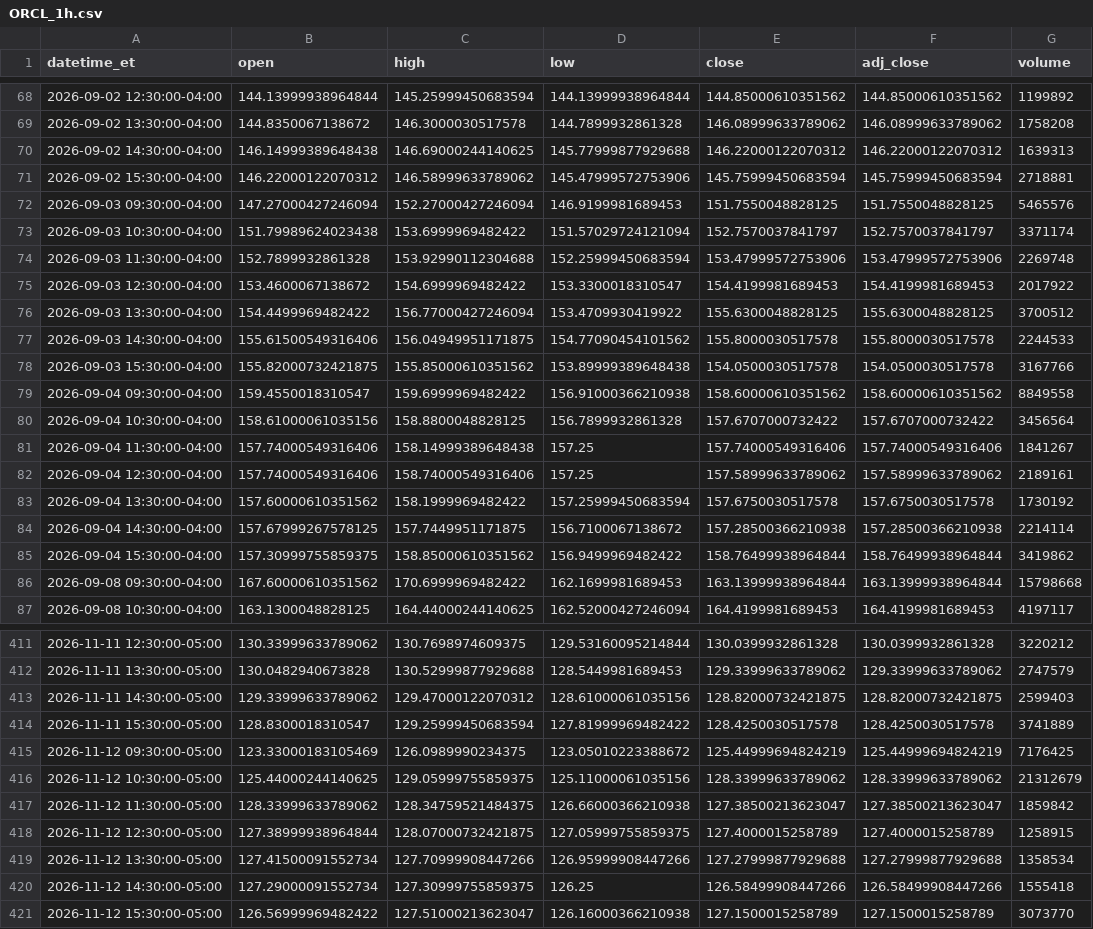
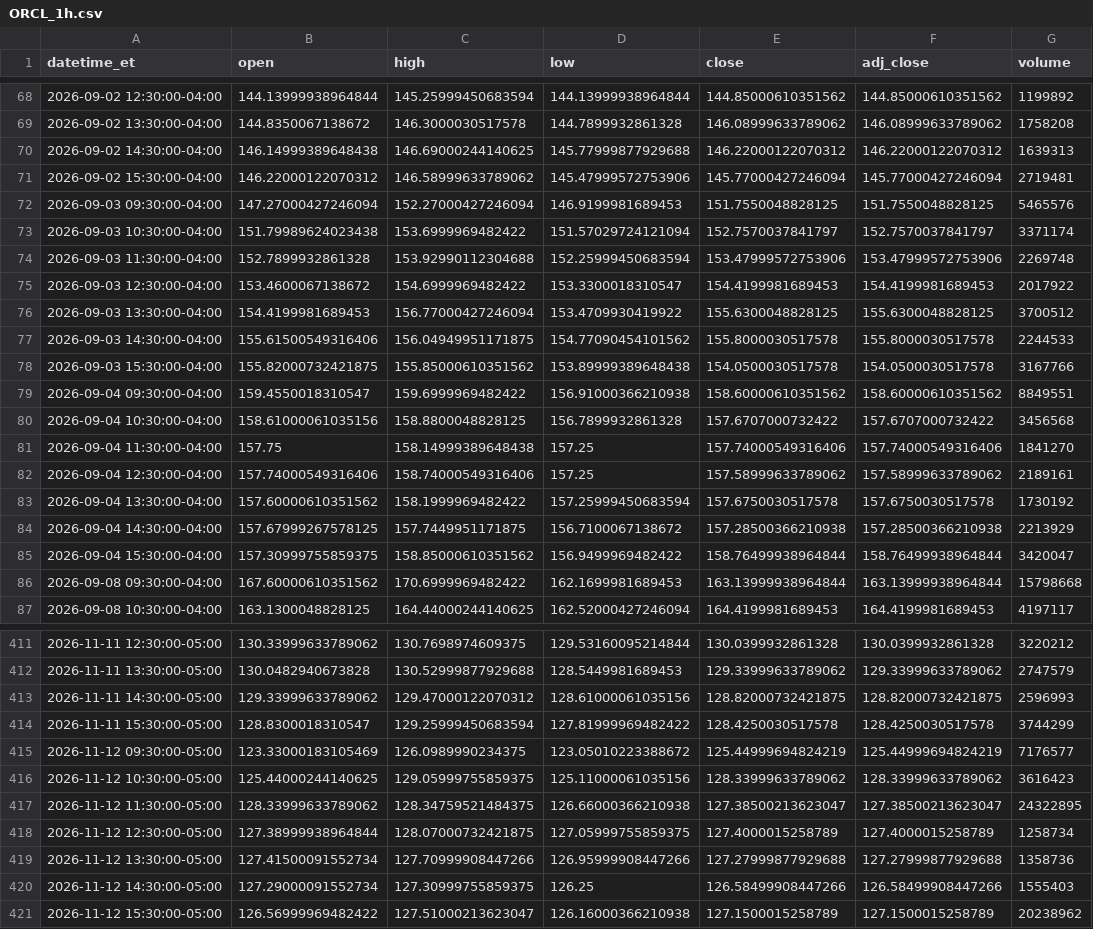
Before and after one commit to shihaosjtu-rgb/daily-stock-scan, a CSV file: data/ORCL_1h.csv, drawn as a sheet; only a part is shown, gaps mark what is left out; the diff covers the shown part only.

```diff
--- a/data/ORCL_1h.csv
+++ b/data/ORCL_1h.csv
@@ -70,3 +70,3 @@ datetime_et,open,high,low,close,adj_close,volume
 2026-09-02 14:30:00-04:00,146.14999389648438,146.69000244140625,145.77999877929688,146.22000122070312,146.22000122070312,1639313
-2026-09-02 15:30:00-04:00,146.22000122070312,146.58999633789062,145.47999572753906,145.75999450683594,145.75999450683594,2718881
+2026-09-02 15:30:00-04:00,146.22000122070312,146.58999633789062,145.47999572753906,145.77000427246094,145.77000427246094,2719481
 2026-09-03 09:30:00-04:00,147.27000427246094,152.27000427246094,146.9199981689453,151.7550048828125,151.7550048828125,5465576
@@ -75,12 +75,12 @@ datetime_et,open,high,low,close,adj_close,volume
 2026-09-03 12:30:00-04:00,153.4600067138672,154.6999969482422,153.3300018310547,154.4199981689453,154.4199981689453,2017922
-2026-09-03 13:30:00-04:00,154.4499969482422,156.77000427246094,153.4709930419922,155.6300048828125,155.6300048828125,3700512
+2026-09-03 13:30:00-04:00,154.4199981689453,156.77000427246094,153.4709930419922,155.6300048828125,155.6300048828125,3700512
 2026-09-03 14:30:00-04:00,155.61500549316406,156.04949951171875,154.77090454101562,155.8000030517578,155.8000030517578,2244533
 2026-09-03 15:30:00-04:00,155.82000732421875,155.85000610351562,153.89999389648438,154.0500030517578,154.0500030517578,3167766
-2026-09-04 09:30:00-04:00,159.4550018310547,159.6999969482422,156.91000366210938,158.60000610351562,158.60000610351562,8849558
-2026-09-04 10:30:00-04:00,158.61000061035156,158.8800048828125,156.7899932861328,157.6707000732422,157.6707000732422,3456564
-2026-09-04 11:30:00-04:00,157.74000549316406,158.14999389648438,157.25,157.74000549316406,157.74000549316406,1841267
+2026-09-04 09:30:00-04:00,159.4550018310547,159.6999969482422,156.91000366210938,158.60000610351562,158.60000610351562,8849551
+2026-09-04 10:30:00-04:00,158.61000061035156,158.8800048828125,156.7899932861328,157.6707000732422,157.6707000732422,3456568
+2026-09-04 11:30:00-04:00,157.75,158.14999389648438,157.25,157.74000549316406,157.74000549316406,1841270
 2026-09-04 12:30:00-04:00,157.74000549316406,158.74000549316406,157.25,157.58999633789062,157.58999633789062,2189161
 2026-09-04 13:30:00-04:00,157.60000610351562,158.1999969482422,157.25999450683594,157.6750030517578,157.6750030517578,1730192
-2026-09-04 14:30:00-04:00,157.67999267578125,157.7449951171875,156.7100067138672,157.28500366210938,157.28500366210938,2214114
-2026-09-04 15:30:00-04:00,157.30999755859375,158.85000610351562,156.9499969482422,158.76499938964844,158.76499938964844,3419862
+2026-09-04 14:30:00-04:00,157.67999267578125,157.7449951171875,156.7100067138672,157.28500366210938,157.28500366210938,2213929
+2026-09-04 15:30:00-04:00,157.30999755859375,158.85000610351562,156.9499969482422,158.76499938964844,158.76499938964844,3420047
 2026-09-08 09:30:00-04:00,167.60000610351562,170.6999969482422,162.1699981689453,163.13999938964844,163.13999938964844,15798668
@@ -412,10 +412,10 @@ datetime_et,open,high,low,close,adj_close,volume
 2026-11-11 13:30:00-05:00,130.0482940673828,130.52999877929688,128.5449981689453,129.33999633789062,129.33999633789062,2747579
-2026-11-11 14:30:00-05:00,129.33999633789062,129.47000122070312,128.61000061035156,128.82000732421875,128.82000732421875,2599403
-2026-11-11 15:30:00-05:00,128.8300018310547,129.25999450683594,127.81999969482422,128.4250030517578,128.4250030517578,3741889
-2026-11-12 09:30:00-05:00,123.33000183105469,126.0989990234375,123.05010223388672,125.44999694824219,125.44999694824219,7176425
-2026-11-12 10:30:00-05:00,125.44000244140625,129.05999755859375,125.11000061035156,128.33999633789062,128.33999633789062,21312679
-2026-11-12 11:30:00-05:00,128.33999633789062,128.34759521484375,126.66000366210938,127.38500213623047,127.38500213623047,1859842
-2026-11-12 12:30:00-05:00,127.38999938964844,128.07000732421875,127.05999755859375,127.4000015258789,127.4000015258789,1258915
-2026-11-12 13:30:00-05:00,127.41500091552734,127.70999908447266,126.95999908447266,127.27999877929688,127.27999877929688,1358534
-2026-11-12 14:30:00-05:00,127.29000091552734,127.30999755859375,126.25,126.58499908447266,126.58499908447266,1555418
-2026-11-12 15:30:00-05:00,126.56999969482422,127.51000213623047,126.16000366210938,127.1500015258789,127.1500015258789,3073770
+2026-11-11 14:30:00-05:00,129.33999633789062,129.47000122070312,128.61000061035156,128.82000732421875,128.82000732421875,2596993
+2026-11-11 15:30:00-05:00,128.8300018310547,129.25999450683594,127.81999969482422,128.4250030517578,128.4250030517578,3744299
+2026-11-12 09:30:00-05:00,123.33000183105469,126.0989990234375,123.05010223388672,125.44999694824219,125.44999694824219,7176577
+2026-11-12 10:30:00-05:00,125.44000244140625,129.05999755859375,125.11000061035156,128.33999633789062,128.33999633789062,3616423
+2026-11-12 11:30:00-05:00,128.33999633789062,128.34759521484375,126.66000366210938,127.38500213623047,127.38500213623047,24322895
+2026-11-12 12:30:00-05:00,127.38999938964844,128.07000732421875,127.05999755859375,127.4000015258789,127.4000015258789,1258734
+2026-11-12 13:30:00-05:00,127.41500091552734,127.70999908447266,126.95999908447266,127.27999877929688,127.27999877929688,1358736
+2026-11-12 14:30:00-05:00,127.29000091552734,127.30999755859375,126.25,126.58499908447266,126.58499908447266,1555403
+2026-11-12 15:30:00-05:00,126.56999969482422,127.51000213623047,126.16000366210938,127.1500015258789,127.1500015258789,20238962
```
Also changed, not shown: 89 edited cells elsewhere in this file, data/AMZN_1h.csv, data/GOOGL_1h.csv, 29 other files.
